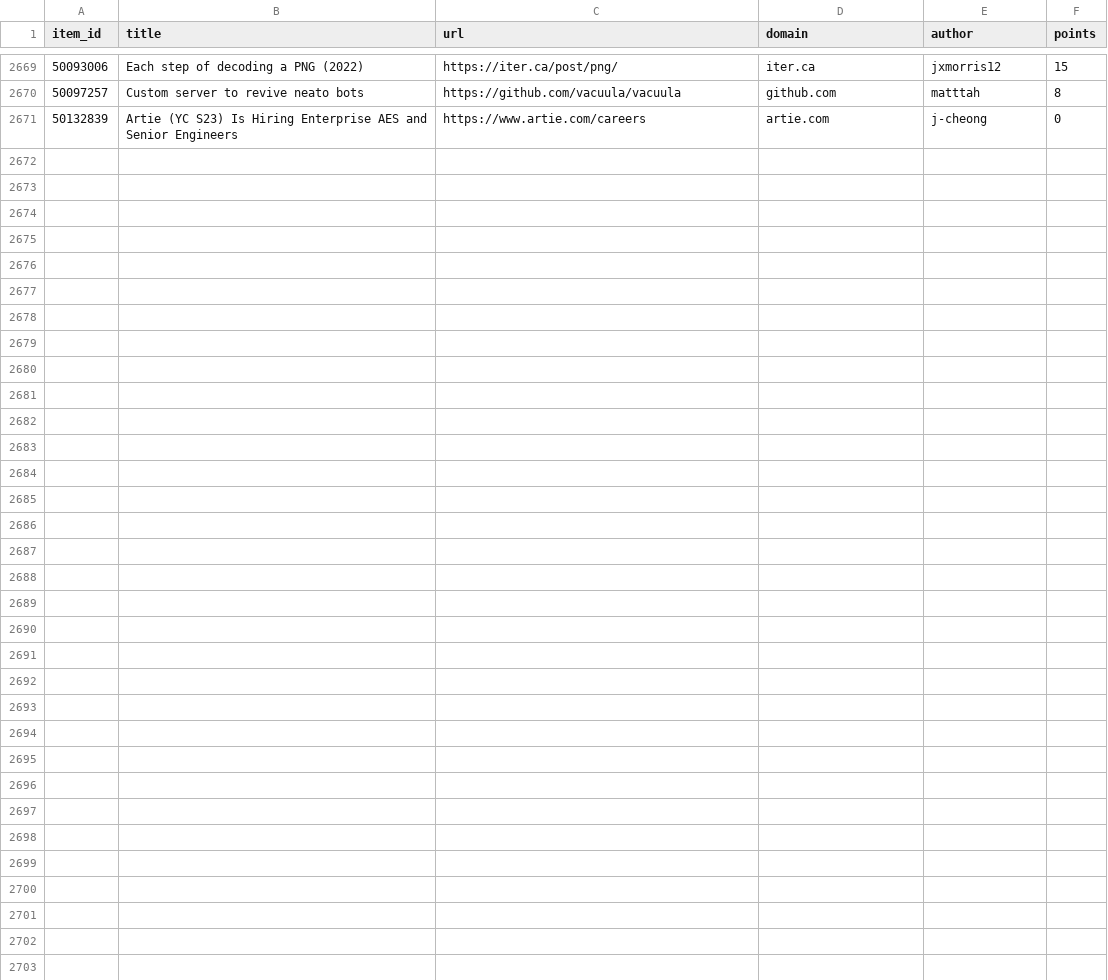
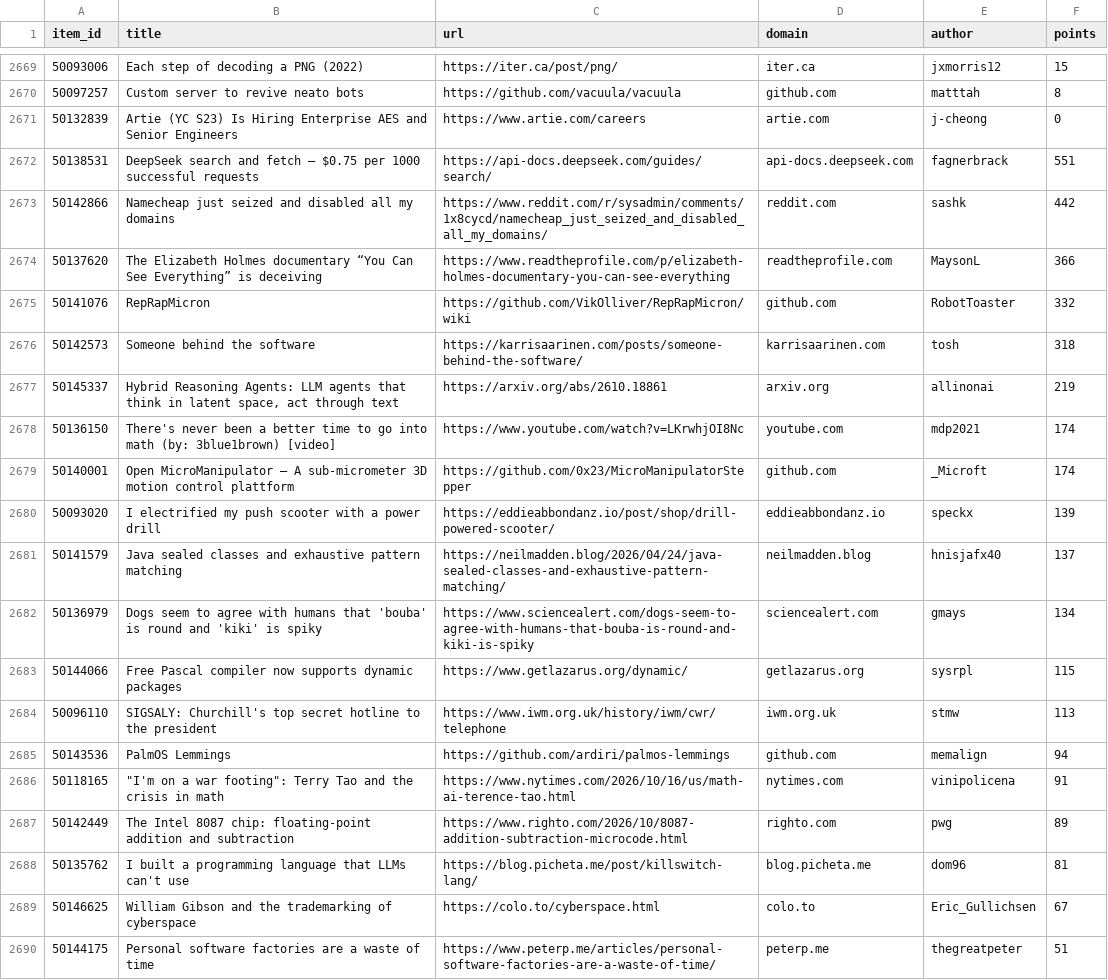
Before and after one commit to farajzada/cronos, a CSV file: data/hackernews.csv, drawn as a sheet; only a part is shown, gaps mark what is left out; the diff covers the shown part only.

```diff
--- a/data/hackernews.csv
+++ b/data/hackernews.csv
@@ -2671 +2671,20 @@ item_id,title,url,domain,author,points
 50132839,Artie (YC S23) Is Hiring Enterprise AES and Senior Engineers,https://www.artie.com/careers,artie.com,j-cheong,0
+50138531,DeepSeek search and fetch – $0.75 per 1000 successful requests,https://api-docs.deepseek.com/guides/search/,api-docs.deepseek.com,fagnerbrack,551
+50142866,Namecheap just seized and disabled all my domains,https://www.reddit.com/r/sysadmin/comments/1x8cycd/namecheap_just_seized_and_disabled_all_my_domains/,reddit.com,sashk,442
+50137620,The Elizabeth Holmes documentary “You Can See Everything” is deceiving,https://www.readtheprofile.com/p/elizabeth-holmes-documentary-you-can-see-everything,readtheprofile.com,MaysonL,366
+50141076,RepRapMicron,https://github.com/VikOlliver/RepRapMicron/wiki,github.com,RobotToaster,332
+50142573,Someone behind the software,https://karrisaarinen.com/posts/someone-behind-the-software/,karrisaarinen.com,tosh,318
+50145337,"Hybrid Reasoning Agents: LLM agents that think in latent space, act through text",https://arxiv.org/abs/2610.18861,arxiv.org,allinonai,219
+50136150,There's never been a better time to go into math (by: 3blue1brown) [video],https://www.youtube.com/watch?v=LKrwhjOI8Nc,youtube.com,mdp2021,174
+50140001,Open MicroManipulator – A sub-micrometer 3D motion control plattform,https://github.com/0x23/MicroManipulatorStepper,github.com,_Microft,174
+50093020,I electrified my push scooter with a power drill,https://eddieabbondanz.io/post/shop/drill-powered-scooter/,eddieabbondanz.io,speckx,139
+50141579,Java sealed classes and exhaustive pattern matching,https://neilmadden.blog/2026/04/24/java-sealed-classes-and-exhaustive-pattern-matching/,neilmadden.blog,hnisjafx40,137
+50136979,Dogs seem to agree with humans that 'bouba' is round and 'kiki' is spiky,https://www.sciencealert.com/dogs-seem-to-agree-with-humans-that-bouba-is-round-and-kiki-is-spiky,sciencealert.com,gmays,134
+50144066,Free Pascal compiler now supports dynamic packages,https://www.getlazarus.org/dynamic/,getlazarus.org,sysrpl,115
+50096110,SIGSALY: Churchill's top secret hotline to the president,https://www.iwm.org.uk/history/iwm/cwr/telephone,iwm.org.uk,stmw,113
+50143536,PalmOS Lemmings,https://github.com/ardiri/palmos-lemmings,github.com,memalign,94
+50118165,"""I'm on a war footing"": Terry Tao and the crisis in math",https://www.nytimes.com/2026/10/16/us/math-ai-terence-tao.html,nytimes.com,vinipolicena,91
+50142449,The Intel 8087 chip: floating-point addition and subtraction,https://www.righto.com/2026/10/8087-addition-subtraction-microcode.html,righto.com,pwg,89
+50135762,I built a programming language that LLMs can't use,https://blog.picheta.me/post/killswitch-lang/,blog.picheta.me,dom96,81
+50146625,William Gibson and the trademarking of cyberspace,https://colo.to/cyberspace.html,colo.to,Eric_Gullichsen,67
+50144175,Personal software factories are a waste of time,https://www.peterp.me/articles/personal-software-factories-are-a-waste-of-time/,peterp.me,thegreatpeter,51
```
Also changed, not shown: 11 added rows elsewhere in this file, 2 other files.
